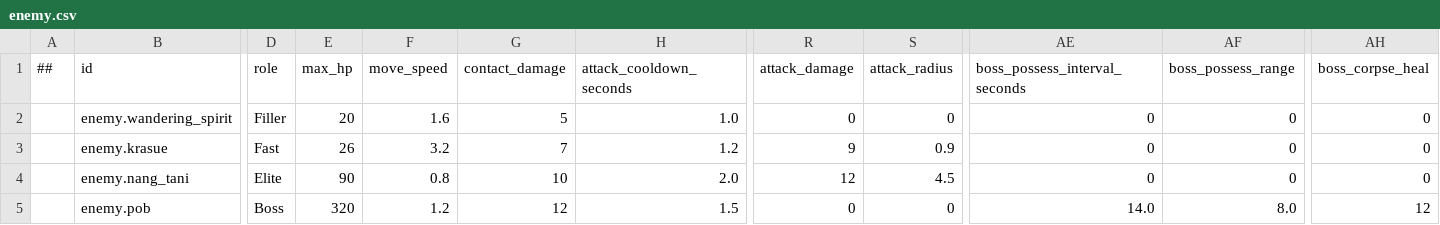
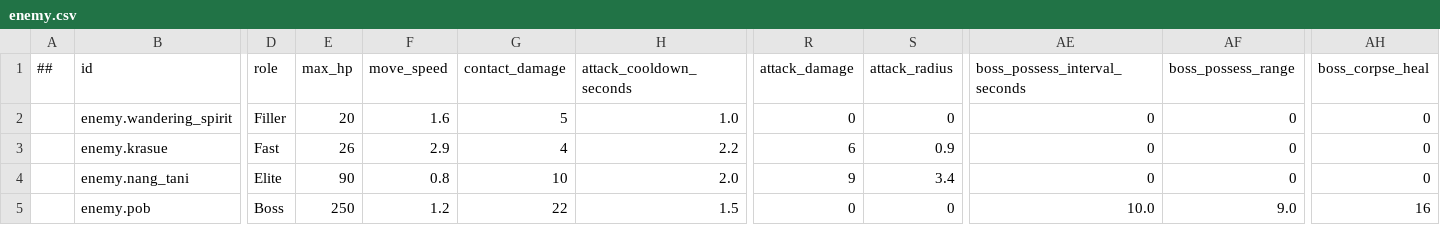
Before and after one commit to Memphis004/ProjectSurvive, a CSV file: data/tables/enemy.csv, drawn as a sheet; only a part is shown, gaps mark what is left out; the diff names each change by its address in the sheet, - before the commit and + after, or states it on an @@ line.

```diff
--- a/data/tables/enemy.csv
+++ b/data/tables/enemy.csv
-F3 (move_speed): 3.2
+F3 (move_speed): 2.9
-G3 (contact_damage): 7
+G3 (contact_damage): 4
-H3 (attack_cooldown_seconds): 1.2
+H3 (attack_cooldown_seconds): 2.2
-R3 (attack_damage): 9
+R3 (attack_damage): 6
-R4 (attack_damage): 12
+R4 (attack_damage): 9
-S4 (attack_radius): 4.5
+S4 (attack_radius): 3.4
-E5 (max_hp): 320
+E5 (max_hp): 250
-G5 (contact_damage): 12
+G5 (contact_damage): 22
-AE5 (boss_possess_interval_seconds): 14.0
+AE5 (boss_possess_interval_seconds): 10.0
-AF5 (boss_possess_range): 8.0
+AF5 (boss_possess_range): 9.0
-AH5 (boss_corpse_heal): 12
+AH5 (boss_corpse_heal): 16
```
Also changed, not shown: data/tables/skill.csv, data/tables/wave.csv, 16 other files.
